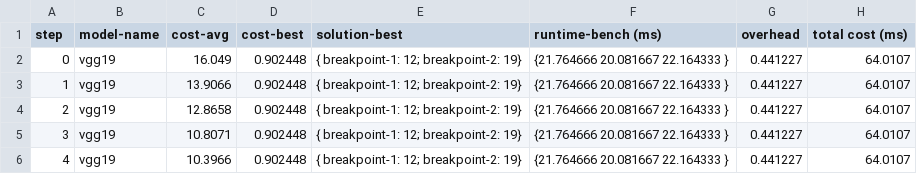
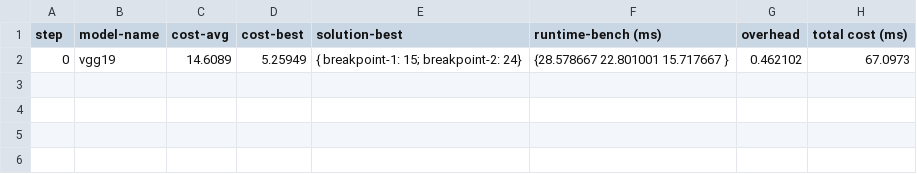
Before and after one commit to EdgeScheduler/DLIR-Split, a CSV file: results-vgg19_3.csv, drawn as a sheet.

Commit message:
add values to vari

```diff
--- a/results-vgg19_3.csv
+++ b/results-vgg19_3.csv
@@ -1,6 +1,2 @@
 step, model-name, cost-avg, cost-best, solution-best, runtime-bench (ms), overhead, total cost (ms)
-0, vgg19, 16.049, 0.902448, { breakpoint-1: 12; breakpoint-2: 19}, {21.764666 20.081667 22.164333 }, 0.441227, 64.0107
-1, vgg19, 13.9066, 0.902448, { breakpoint-1: 12; breakpoint-2: 19}, {21.764666 20.081667 22.164333 }, 0.441227, 64.0107
-2, vgg19, 12.8658, 0.902448, { breakpoint-1: 12; breakpoint-2: 19}, {21.764666 20.081667 22.164333 }, 0.441227, 64.0107
-3, vgg19, 10.8071, 0.902448, { breakpoint-1: 12; breakpoint-2: 19}, {21.764666 20.081667 22.164333 }, 0.441227, 64.0107
-4, vgg19, 10.3966, 0.902448, { breakpoint-1: 12; breakpoint-2: 19}, {21.764666 20.081667 22.164333 }, 0.441227, 64.0107
+0, vgg19, 14.6089, 5.25949, { breakpoint-1: 15; breakpoint-2: 24}, {28.578667 22.801001 15.717667 }, 0.462102, 67.0973
```
Also changed, not shown: 4 other files.
